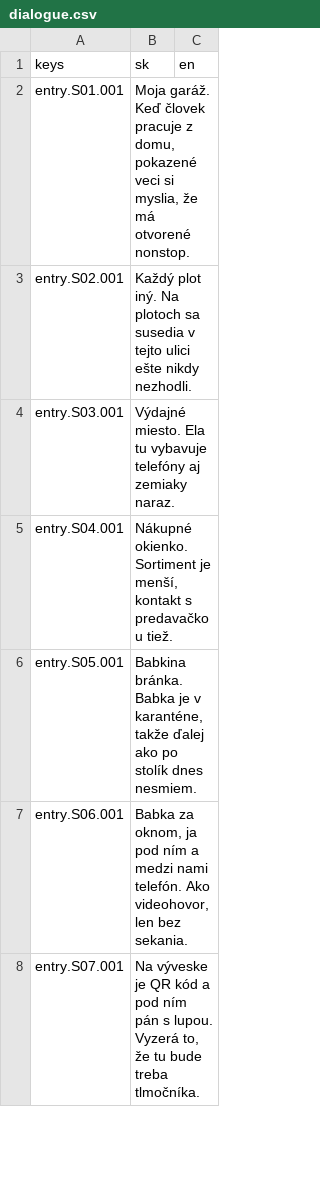
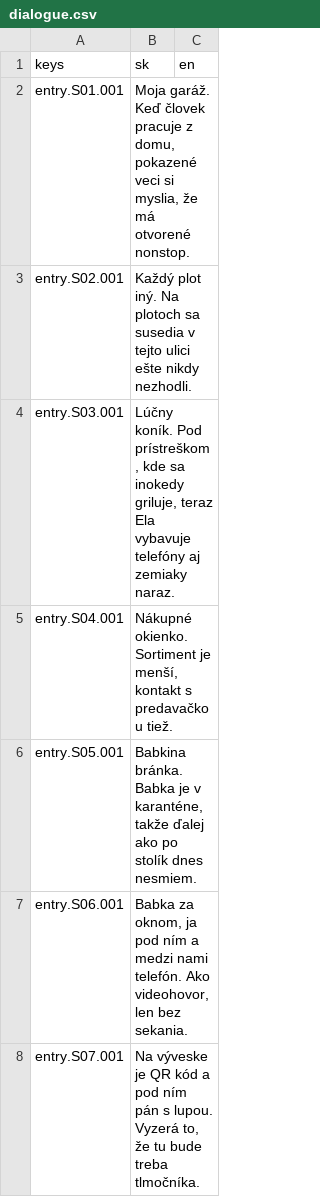
Before and after one commit to brunolau/adventure-game, a CSV file: src/game/localization/dialogue.csv, drawn as a sheet; only a part is shown.

```diff
--- a/src/game/localization/dialogue.csv
+++ b/src/game/localization/dialogue.csv
@@ -3,3 +3,3 @@ entry.S01.001,"Moja garáž. Keď človek pracuje z domu, pokazené veci si mysl
 entry.S02.001,Každý plot iný. Na plotoch sa susedia v tejto ulici ešte nikdy nezhodli.,
-entry.S03.001,Výdajné miesto. Ela tu vybavuje telefóny aj zemiaky naraz.,
+entry.S03.001,"Lúčny koník. Pod prístreškom, kde sa inokedy griluje, teraz Ela vybavuje telefóny aj zemiaky naraz.",
 entry.S04.001,"Nákupné okienko. Sortiment je menší, kontakt s predavačkou tiež.",
```
Also changed, not shown: art/spend-log.csv, src/game/localization/overrides/sk_overrides.csv, 24 other files.
